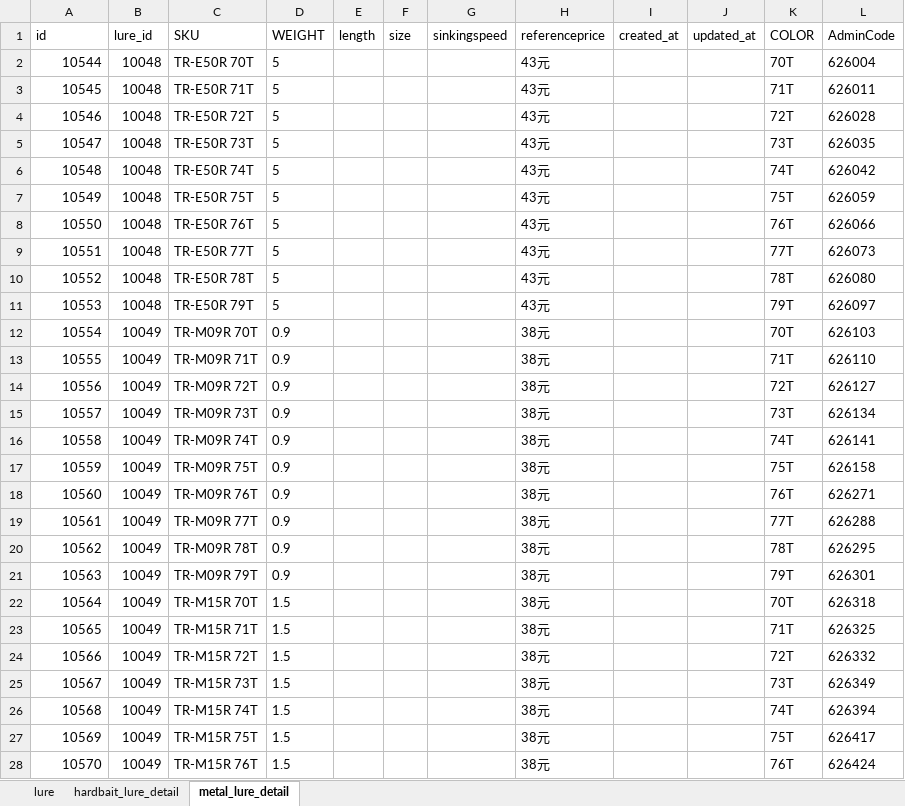
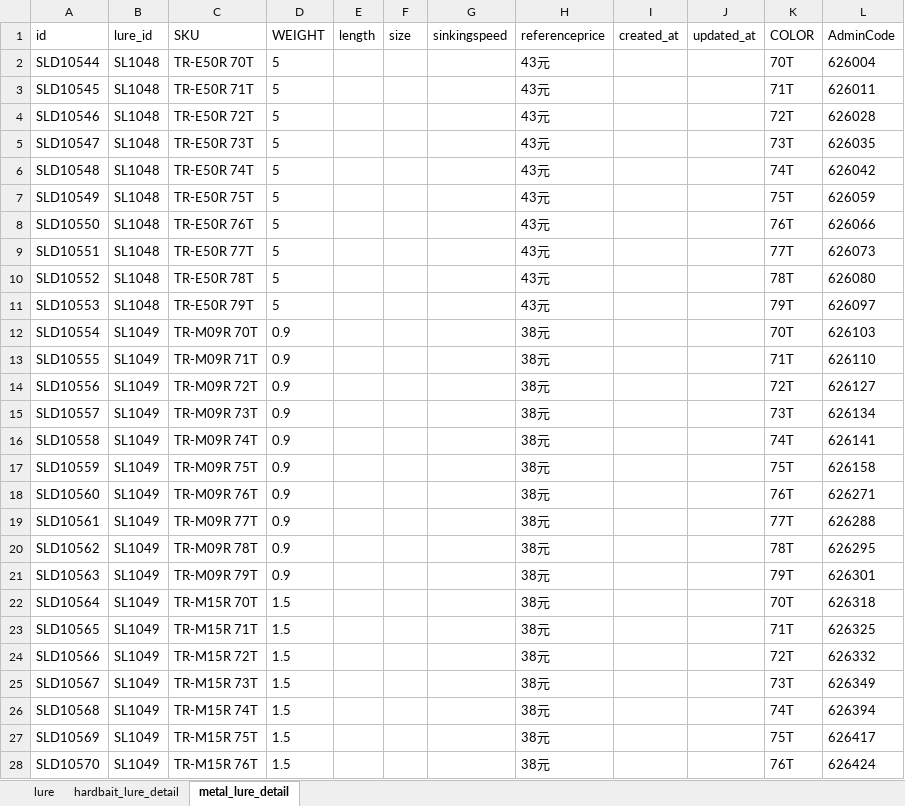
Before and after one commit to Dmaozhua/GearSage, an Excel workbook: GearSage-client/pkgGear/data_raw/shimano_lure_import.xlsx, sheet metal_lure_detail, drawn as a sheet; only a part is shown; values as stored, in another font and other column widths than the file's, no borders; the diff covers the shown part only; the diff names each change by its address in the sheet, - before the commit and + after, or states it on an @@ line.

```diff
--- a/GearSage-client/pkgGear/data_raw/shimano_lure_import.xlsx (sheet metal_lure_detail)
+++ b/GearSage-client/pkgGear/data_raw/shimano_lure_import.xlsx (sheet metal_lure_detail)
-A2 (id): 10544
+A2 (id): SLD10544
-B2:B11 (lure_id): 10048
+B2:B11 (lure_id): SL1048
-A3 (id): 10545
+A3 (id): SLD10545
-A4 (id): 10546
+A4 (id): SLD10546
-A5 (id): 10547
+A5 (id): SLD10547
-A6 (id): 10548
+A6 (id): SLD10548
-A7 (id): 10549
+A7 (id): SLD10549
-A8 (id): 10550
+A8 (id): SLD10550
-A9 (id): 10551
+A9 (id): SLD10551
-A10 (id): 10552
+A10 (id): SLD10552
-A11 (id): 10553
+A11 (id): SLD10553
-A12 (id): 10554
+A12 (id): SLD10554
-B12:B28 (lure_id): 10049
+B12:B28 (lure_id): SL1049
-A13 (id): 10555
+A13 (id): SLD10555
-A14 (id): 10556
+A14 (id): SLD10556
-A15 (id): 10557
+A15 (id): SLD10557
-A16 (id): 10558
+A16 (id): SLD10558
-A17 (id): 10559
+A17 (id): SLD10559
-A18 (id): 10560
+A18 (id): SLD10560
-A19 (id): 10561
+A19 (id): SLD10561
-A20 (id): 10562
+A20 (id): SLD10562
-A21 (id): 10563
+A21 (id): SLD10563
-A22 (id): 10564
+A22 (id): SLD10564
-A23 (id): 10565
+A23 (id): SLD10565
-A24 (id): 10566
+A24 (id): SLD10566
-A25 (id): 10567
+A25 (id): SLD10567
-A26 (id): 10568
+A26 (id): SLD10568
-A27 (id): 10569
+A27 (id): SLD10569
-A28 (id): 10570
+A28 (id): SLD10570
```
Also changed, not shown: 1426 edited cells elsewhere in this sheet, sheet hardbait_lure_detail, sheet lure, GearSage-client/pkgGear/data_raw/daiwa_rod_import.xlsx, GearSage-client/pkgGear/data_raw/megabass_rod_import.xlsx, 20 other files.
